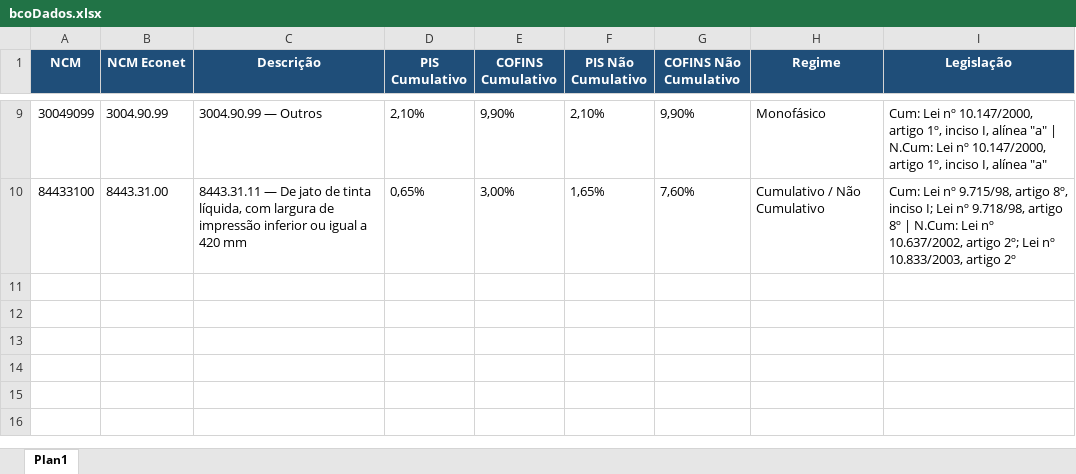
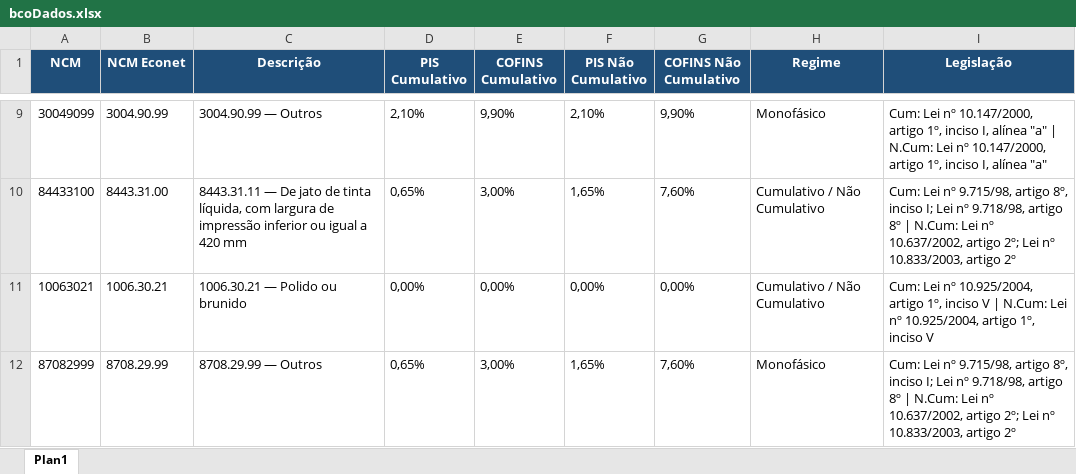
Before and after one commit to inminds/msa-rct, an Excel workbook: bcoDados.xlsx, sheet Plan1, drawn as a sheet; only a part is shown, gaps mark what is left out; values as stored, in another font and other column widths than the file's, no borders; table styles not drawn; the diff names each change by its address in the sheet, - before the commit and + after, or states it on an @@ line.

```diff
--- a/bcoDados.xlsx (sheet Plan1)
+++ b/bcoDados.xlsx (sheet Plan1)
+row 11: 10063021 | 1006.30.21 | 1006.30.21 — Polido ou brunido | 0,00% | 0,00% | 0,00% | 0,00% | Cumulativo / Não Cumulativo | Cum: Lei nº 10.925/2004, artigo 1º, inciso V | N.Cum: Lei nº 10.925/2004, artigo 1º, inciso V
+row 12: 87082999 | 8708.29.99 | 8708.29.99 — Outros | 0,65% | 3,00% | 1,65% | 7,60% | Monofásico | Cum: Lei nº 9.715/98, artigo 8º, inciso I; Lei nº 9.718/98, artigo 8º | N.Cum: Lei nº 10.637/2002, artigo 2º; Lei nº 10.833/2003, artigo 2º
```
Also changed, not shown: 1 other file.
